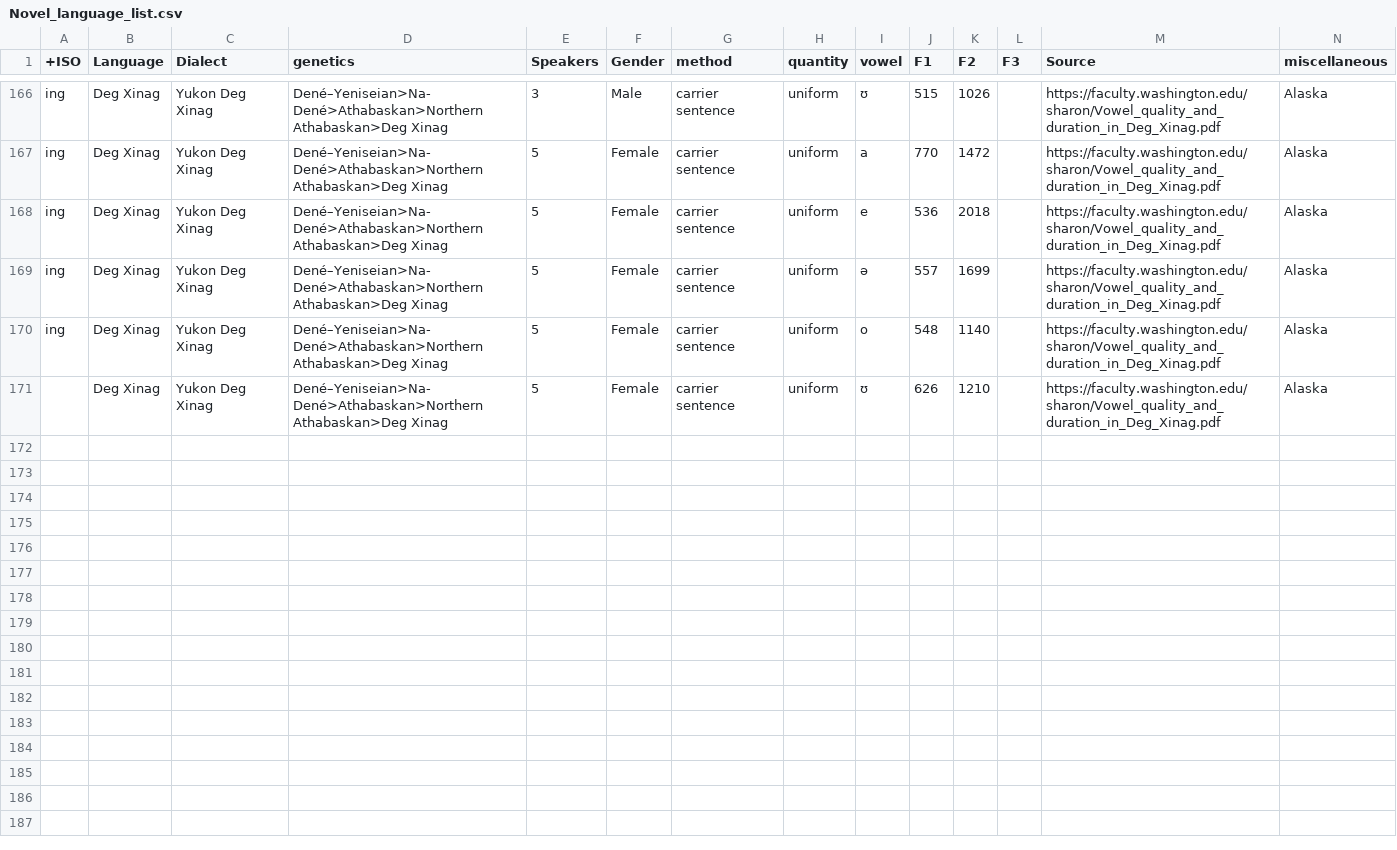
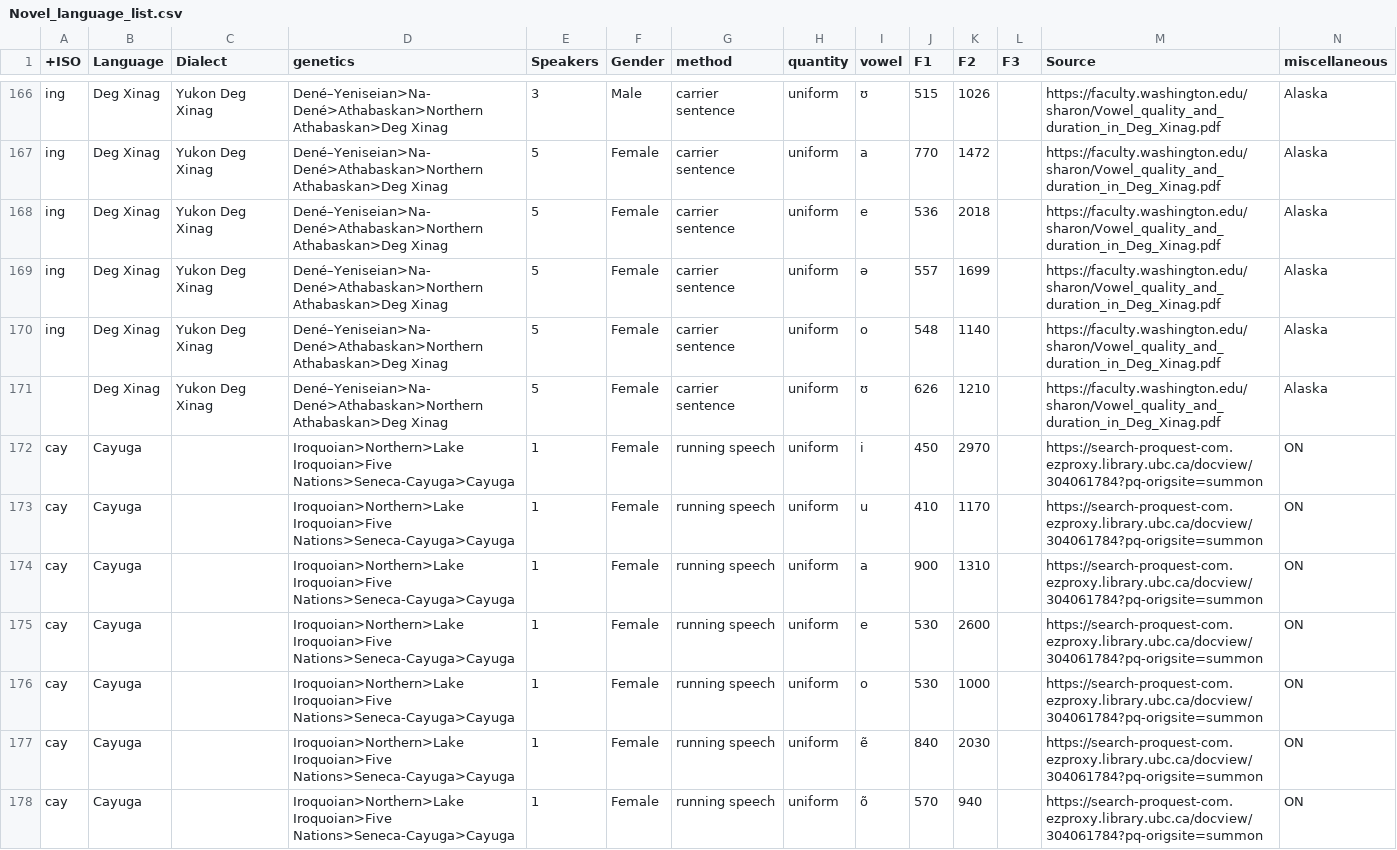
Before and after one commit to soskuthy/u-fronting, a CSV file: data/raw_data/Novel_language_list.csv, drawn as a sheet; only a part is shown, gaps mark what is left out; the diff covers the shown part only; the diff names each change by its address in the sheet, - before the commit and + after, or states it on an @@ line.

Commit message:
3 more languages

```diff
--- a/data/raw_data/Novel_language_list.csv
+++ b/data/raw_data/Novel_language_list.csv
+row 172: cay | Cayuga |  | Iroquoian>Northern>Lake Iroquoian>Five Nations>Seneca-Cayuga>Cayuga | 1 | Female | running speech | uniform | i | 450 | 2970 |  | https://search-proquest-com.ezproxy.library.ubc.ca/docview/304061784?pq-origsite=summon | ON
+row 173: cay | Cayuga |  | Iroquoian>Northern>Lake Iroquoian>Five Nations>Seneca-Cayuga>Cayuga | 1 | Female | running speech | uniform | u | 410 | 1170 |  | https://search-proquest-com.ezproxy.library.ubc.ca/docview/304061784?pq-origsite=summon | ON
+row 174: cay | Cayuga |  | Iroquoian>Northern>Lake Iroquoian>Five Nations>Seneca-Cayuga>Cayuga | 1 | Female | running speech | uniform | a | 900 | 1310 |  | https://search-proquest-com.ezproxy.library.ubc.ca/docview/304061784?pq-origsite=summon | ON
+row 175: cay | Cayuga |  | Iroquoian>Northern>Lake Iroquoian>Five Nations>Seneca-Cayuga>Cayuga | 1 | Female | running speech | uniform | e | 530 | 2600 |  | https://search-proquest-com.ezproxy.library.ubc.ca/docview/304061784?pq-origsite=summon | ON
+row 176: cay | Cayuga |  | Iroquoian>Northern>Lake Iroquoian>Five Nations>Seneca-Cayuga>Cayuga | 1 | Female | running speech | uniform | o | 530 | 1000 |  | https://search-proquest-com.ezproxy.library.ubc.ca/docview/304061784?pq-origsite=summon | ON
+row 177: cay | Cayuga |  | Iroquoian>Northern>Lake Iroquoian>Five Nations>Seneca-Cayuga>Cayuga | 1 | Female | running speech | uniform | ẽ | 840 | 2030 |  | https://search-proquest-com.ezproxy.library.ubc.ca/docview/304061784?pq-origsite=summon | ON
+row 178: cay | Cayuga |  | Iroquoian>Northern>Lake Iroquoian>Five Nations>Seneca-Cayuga>Cayuga | 1 | Female | running speech | uniform | õ | 570 | 940 |  | https://search-proquest-com.ezproxy.library.ubc.ca/docview/304061784?pq-origsite=summon | ON
```
Also changed, not shown: 7 added rows elsewhere in this file.
